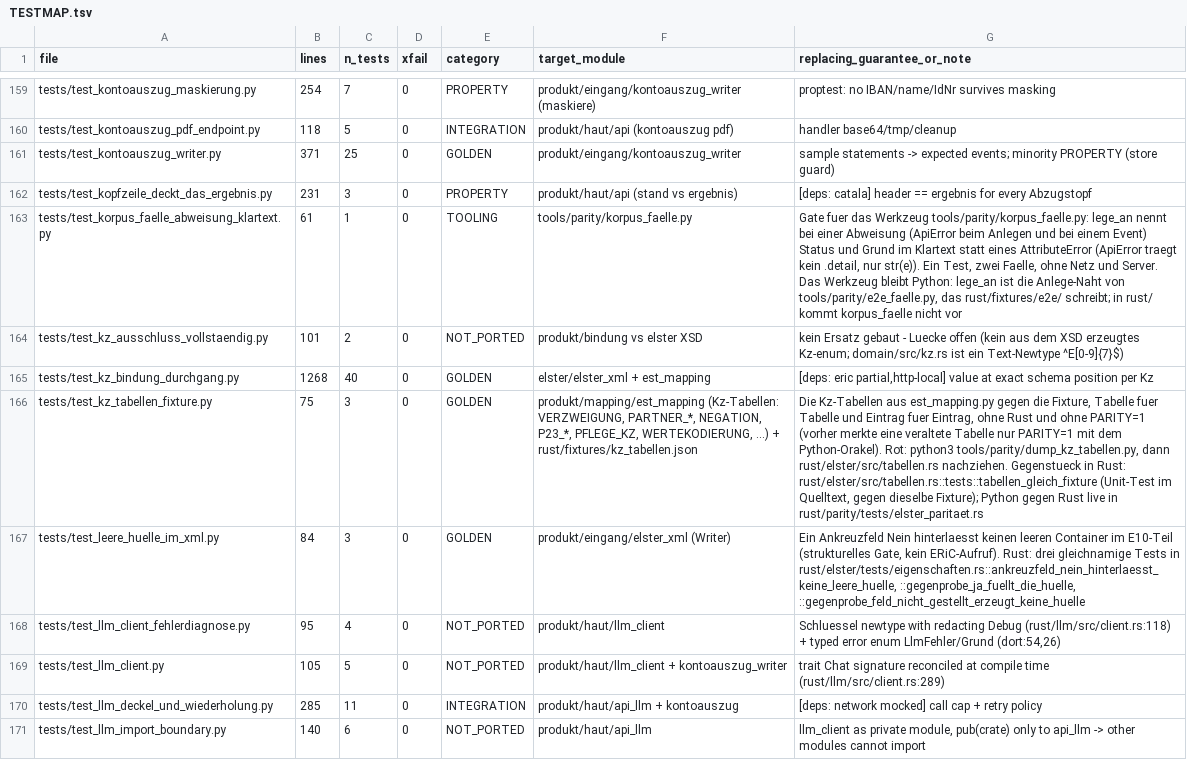
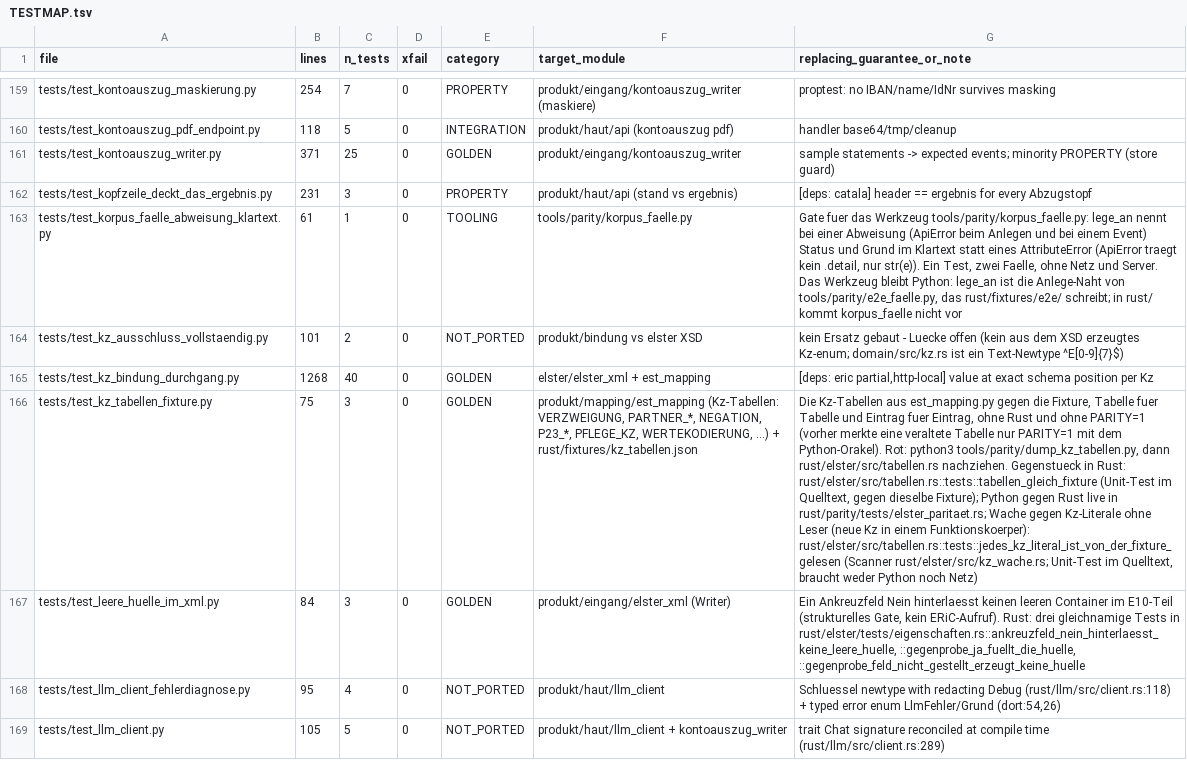
Before and after one commit to juliuswiener/taxgraph, a TSV file: rust/TESTMAP.tsv, drawn as a sheet; only a part is shown, gaps mark what is left out; the shorter side is filled out with more unchanged rows; the diff names each change by its address in the sheet, - before the commit and + after, or states it on an @@ line.

Commit message:
test(elster): Wache gegen Kz-Literale, die keine Fixture liest (Klasse von Nr 59)
Jedes exakte "E"+7-Ziffern-Literal ausserhalb von #[cfg(test)] in rust/elster/src
braucht einen Grund, sonst ist `cargo test -p elster` rot: (1) aus_regal() hat genau
dieses Literal aus dem Quelltext gelesen und gegen die Fixture verglichen, (2) es steht
in einem eingetragenen Item von tabellen.rs, (3) die Funktion steht im Regal als
Zuordnung::Verhalten mit allen ihren Kz und den Tests, die dabei rot werden
(abgabe_pruefen, Nr 59). Kein Netz, kein Python; neue Dateien in src/ entgehen der
Wache nicht (Verzeichnislauf).

- kz_wache.rs (cfg(test)): Abtastung (Strings, Raw-Strings, Zeichenliterale,
  Lebensdauern, Kommentare, cfg(test)-Items, Klammertiefe) + Wache + 4 Selbsttests.
- regal.rs: aufzeichnen/wortliche/einzel tragen die Lage gelesener Literale ein
  (einzel nur das n-te); Zuordnung::Verhalten; ist_kz_form hierher.
- tabellen.rs (nur mod tests): Wache-Test; Laengenpruefung fuer iban_weiche (3) und
  bankverbindung (4) — ein weiteres Literal in diesen Zonen blieb vorher still.
- TESTMAP: Notiz der Zeile test_kz_tabellen_fixture.py nennt die Wache (keine neue
  Testdatei in tests/).

Gemessen (Bedingung C, ~/.cache/taxgraph-tmp/kzg/log/): 20 Mutanten, 20 wie erwartet;
221 Kz-Literale gefunden (14/131/64/12), keine Produktionscodeaenderung.

```diff
--- a/rust/TESTMAP.tsv
+++ b/rust/TESTMAP.tsv
-G166 (replacing_guarantee_or_note): …live in rust/parity/tests/elster_paritaet.rs
+G166 (replacing_guarantee_or_note): …live in rust/parity/tests/elster_paritaet.rs; Wache gegen Kz-Literale ohne Leser (neue Kz in einem Funktionskoerper): rust/elster/src/tabellen.rs::tests::jedes_kz_literal_ist_von_der_fixture_gelesen (Scanner rust/elster/src/kz_wache.rs; Unit-Test im Quelltext, braucht weder Python noch Netz)
```
Also changed, not shown: 4 other files.
